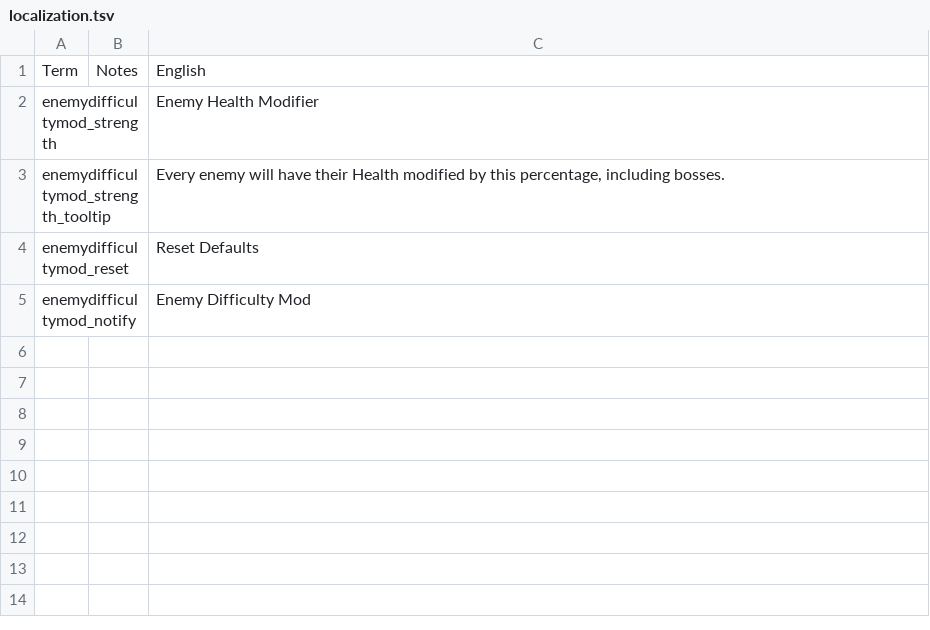
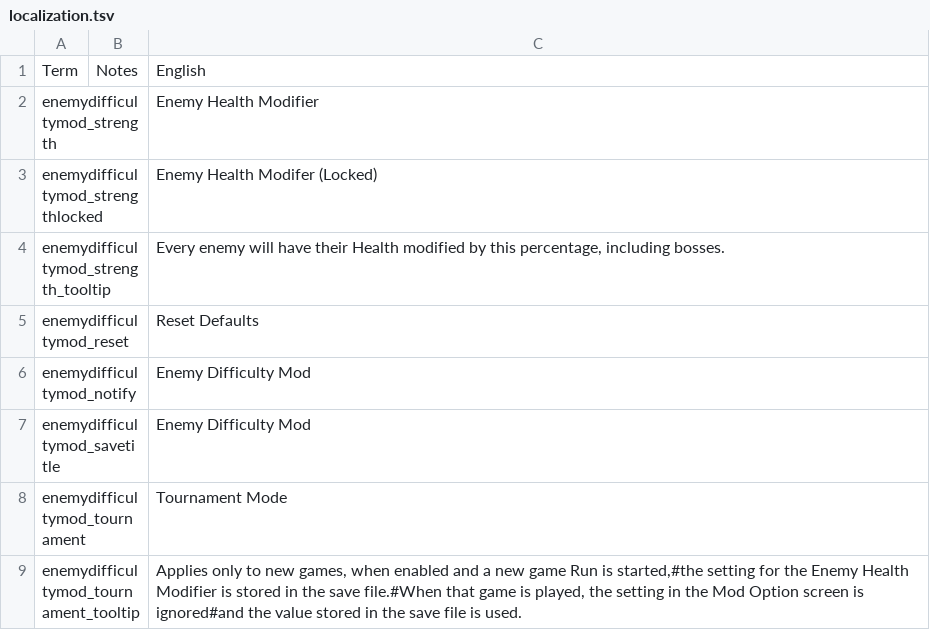
Before and after one commit to jmucchiello/stacklands-enemydifficulty, a TSV file: localization.tsv, drawn as a sheet.

```diff
--- a/localization.tsv
+++ b/localization.tsv
@@ -2,2 +2,3 @@ Term	Notes	English
 enemydifficultymod_strength		Enemy Health Modifier
+enemydifficultymod_strengthlocked		Enemy Health Modifer (Locked)
 enemydifficultymod_strength_tooltip		Every enemy will have their Health modified by this percentage, including bosses.
@@ -5 +6,4 @@ enemydifficultymod_reset		Reset Defaults
 enemydifficultymod_notify		Enemy Difficulty Mod
+enemydifficultymod_savetitle		Enemy Difficulty Mod
+enemydifficultymod_tournament		Tournament Mode
+enemydifficultymod_tournament_tooltip		Applies only to new games, when enabled and a new game Run is started,#the setting for the Enemy Health Modifier is stored in the save file.#When that game is played, the setting in the Mod Option screen is ignored#and the value stored in the save file is used.
```
Also changed, not shown: 10 other files.
